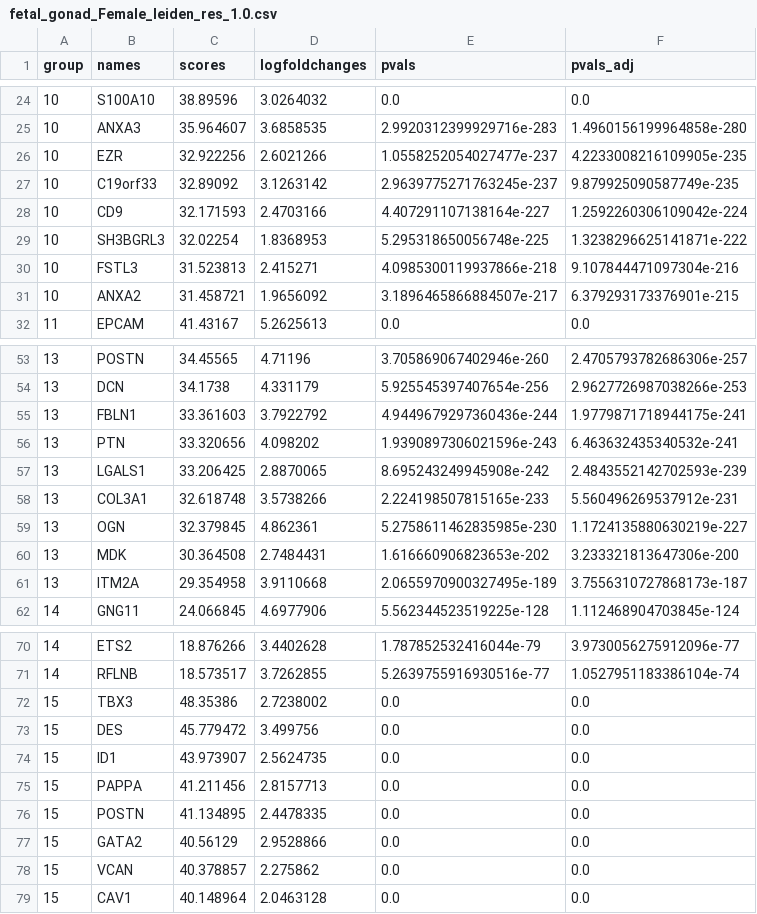
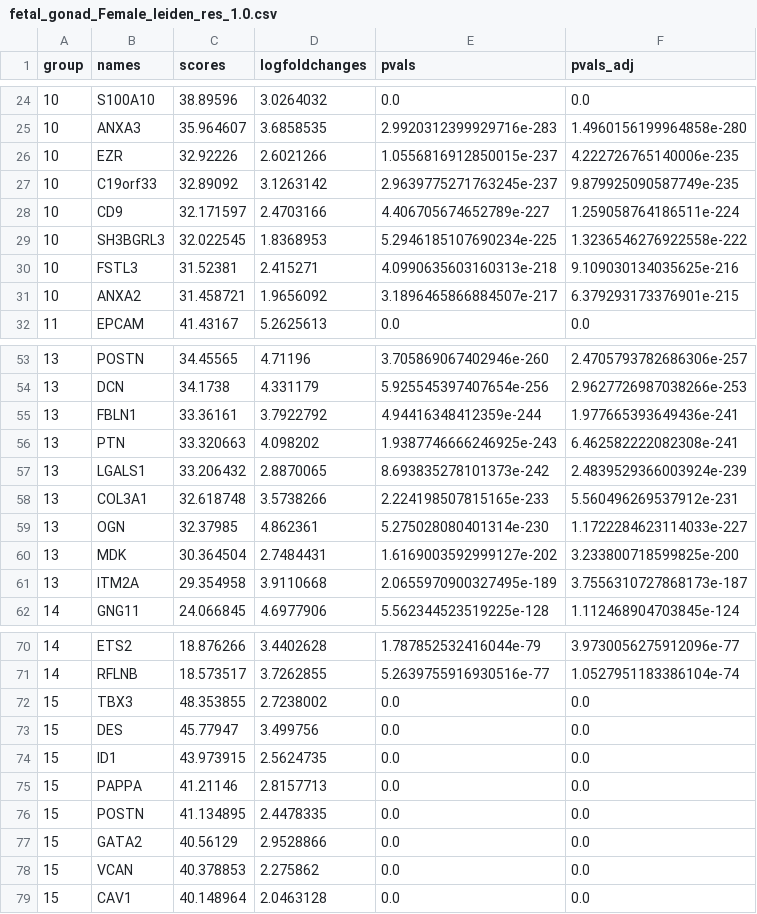
Before and after one commit to ascott-10/cta-onco-fetal, a CSV file: datasets/fetal_gonad/results/tables/fetal_gonad_Female_leiden_res_1.0.csv, drawn as a sheet; only a part is shown, gaps mark what is left out; the diff covers the shown part only.

```diff
--- a/datasets/fetal_gonad/results/tables/fetal_gonad_Female_leiden_res_1.0.csv
+++ b/datasets/fetal_gonad/results/tables/fetal_gonad_Female_leiden_res_1.0.csv
@@ -25,7 +25,7 @@ group,names,scores,logfoldchanges,pvals,pvals_adj
 10,ANXA3,35.964607,3.6858535,2.9920312399929716e-283,1.4960156199964858e-280
-10,EZR,32.922256,2.6021266,1.0558252054027477e-237,4.2233008216109905e-235
+10,EZR,32.92226,2.6021266,1.0556816912850015e-237,4.222726765140006e-235
 10,C19orf33,32.89092,3.1263142,2.9639775271763245e-237,9.879925090587749e-235
-10,CD9,32.171593,2.4703166,4.407291107138164e-227,1.2592260306109042e-224
-10,SH3BGRL3,32.02254,1.8368953,5.295318650056748e-225,1.3238296625141871e-222
-10,FSTL3,31.523813,2.415271,4.0985300119937866e-218,9.107844471097304e-216
+10,CD9,32.171597,2.4703166,4.406705674652789e-227,1.259058764186511e-224
+10,SH3BGRL3,32.022545,1.8368953,5.2946185107690234e-225,1.3236546276922558e-222
+10,FSTL3,31.52381,2.415271,4.0990635603160313e-218,9.109030134035625e-216
 10,ANXA2,31.458721,1.9656092,3.1896465866884507e-217,6.379293173376901e-215
@@ -54,8 +54,8 @@ group,names,scores,logfoldchanges,pvals,pvals_adj
 13,DCN,34.1738,4.331179,5.925545397407654e-256,2.9627726987038266e-253
-13,FBLN1,33.361603,3.7922792,4.9449679297360436e-244,1.9779871718944175e-241
-13,PTN,33.320656,4.098202,1.9390897306021596e-243,6.463632435340532e-241
-13,LGALS1,33.206425,2.8870065,8.695243249945908e-242,2.4843552142702593e-239
+13,FBLN1,33.36161,3.7922792,4.94416348412359e-244,1.977665393649436e-241
+13,PTN,33.320663,4.098202,1.9387746666246925e-243,6.462582222082308e-241
+13,LGALS1,33.206432,2.8870065,8.693835278101373e-242,2.4839529366003924e-239
 13,COL3A1,32.618748,3.5738266,2.224198507815165e-233,5.560496269537912e-231
-13,OGN,32.379845,4.862361,5.2758611462835985e-230,1.1724135880630219e-227
-13,MDK,30.364508,2.7484431,1.616660906823653e-202,3.233321813647306e-200
+13,OGN,32.37985,4.862361,5.275028080401314e-230,1.1722284623114033e-227
+13,MDK,30.364504,2.7484431,1.6169003592999127e-202,3.233800718599825e-200
 13,ITM2A,29.354958,3.9110668,2.0655970900327495e-189,3.7556310727868173e-187
@@ -71,9 +71,9 @@ group,names,scores,logfoldchanges,pvals,pvals_adj
 14,RFLNB,18.573517,3.7262855,5.2639755916930516e-77,1.0527951183386104e-74
-15,TBX3,48.35386,2.7238002,0.0,0.0
-15,DES,45.779472,3.499756,0.0,0.0
-15,ID1,43.973907,2.5624735,0.0,0.0
-15,PAPPA,41.211456,2.8157713,0.0,0.0
+15,TBX3,48.353855,2.7238002,0.0,0.0
+15,DES,45.77947,3.499756,0.0,0.0
+15,ID1,43.973915,2.5624735,0.0,0.0
+15,PAPPA,41.21146,2.8157713,0.0,0.0
 15,POSTN,41.134895,2.4478335,0.0,0.0
 15,GATA2,40.56129,2.9528866,0.0,0.0
-15,VCAN,40.378857,2.275862,0.0,0.0
+15,VCAN,40.378853,2.275862,0.0,0.0
 15,CAV1,40.148964,2.0463128,0.0,0.0
```
Also changed, not shown: 56 edited cells elsewhere in this file, datasets/fetal_gonad/results/tables/cta_analysis/fetal_gonad_Male_cta_fraction_expression.csv, datasets/fetal_gonad/results/tables/cta_analysis/fetal_gonad_Male_cta_mean_expression.csv, 19 other files.
